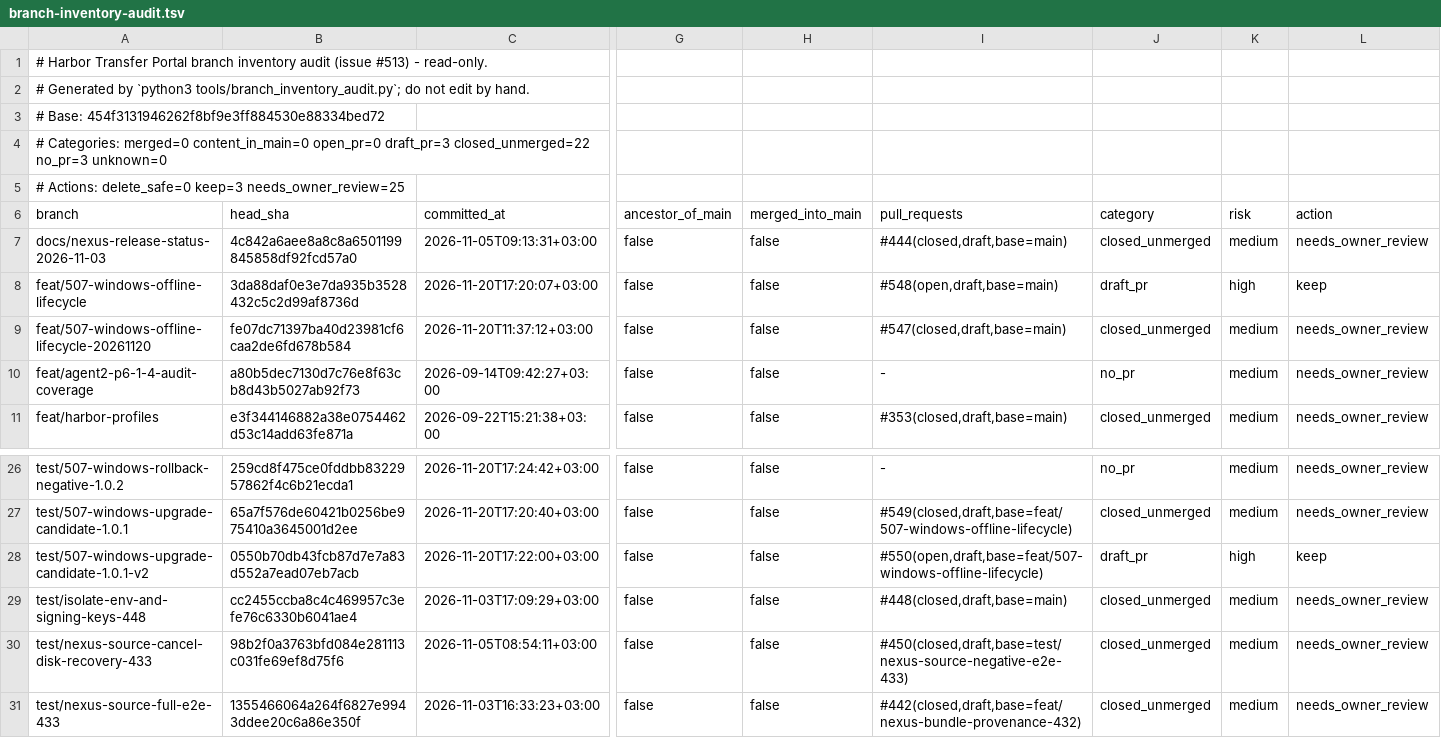
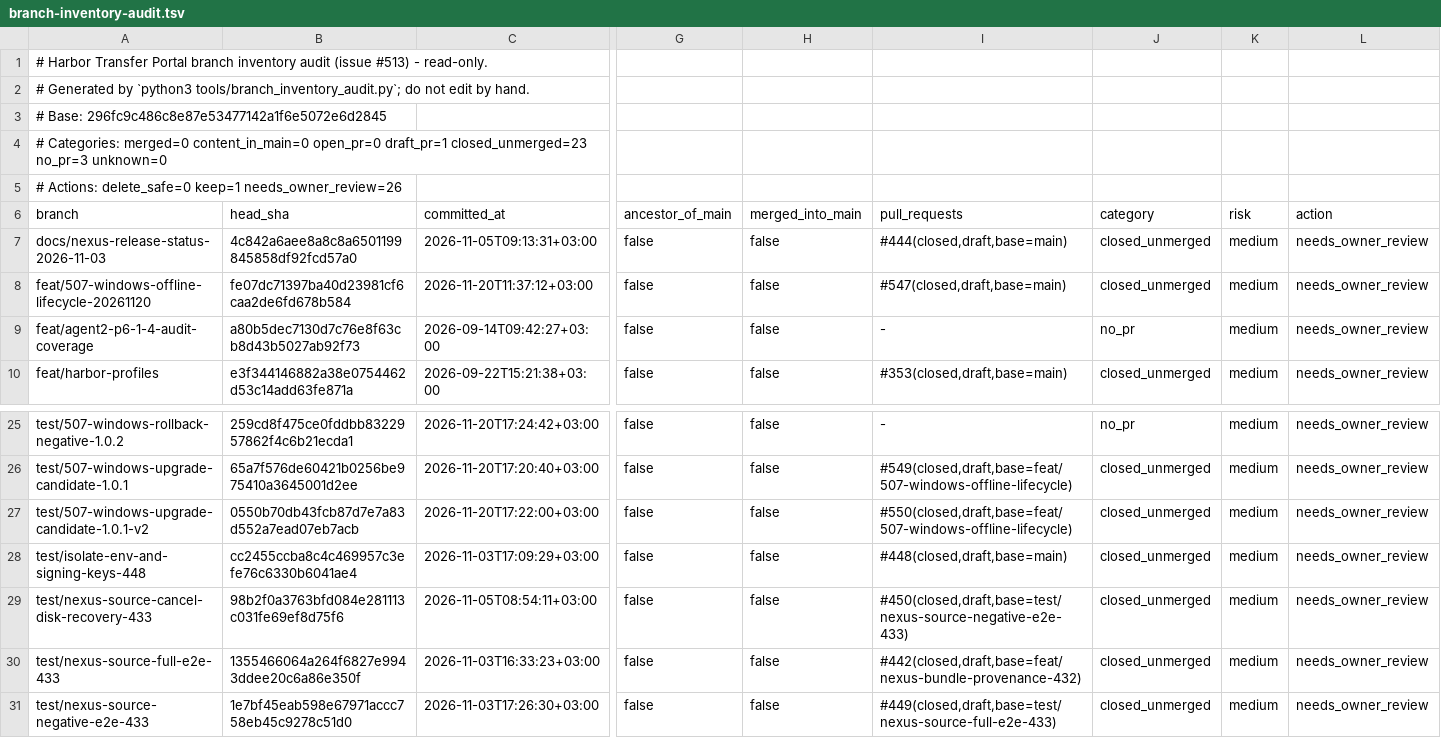
Before and after one commit to askarahodov/Harbor-Transfer-Portal, a TSV file: tools/branch-inventory-audit.tsv, drawn as a sheet; only a part is shown, gaps mark what is left out; the shorter side is filled out with more unchanged rows; removed rows and columns are numbered as before the commit, all else as after; rows hold the shown columns only; the diff names each change by its address in the sheet, - before the commit and + after, or states it on an @@ line.

Commit message:
chore(#513): refresh branch inventory after #548 merge and #550 close (#563)
Co-authored-by: Скараходов Александр <askarahodov@softrust.ru>

```diff
--- a/tools/branch-inventory-audit.tsv
+++ b/tools/branch-inventory-audit.tsv
-A3 (branch): # Base: 454f3131946262f8bf9e3ff884530e88334bed72
+A3 (branch): # Base: 296fc9c486c8e87e53477142a1f6e5072e6d2845
-A4 (branch): …content_in_main=0 open_pr=0 draft_pr=3 closed_unmerged=22 no_pr=3 unknown=0
+A4 (branch): …content_in_main=0 open_pr=0 draft_pr=1 closed_unmerged=23 no_pr=3 unknown=0
-A5 (branch): …Actions: delete_safe=0 keep=3 needs_owner_review=25
+A5 (branch): …Actions: delete_safe=0 keep=1 needs_owner_review=26
-row 8: feat/507-windows-offline-lifecycle | 3da88daf0e3e7da935b3528432c5c2d99af8736d | 2026-11-20T17:20:07+03:00 | false | false | #548(open,draft,base=main) | draft_pr | high | keep
-I27 (pull_requests): #550(open,draft,base=feat/507-windows-offline-lifecycle)
+I27 (pull_requests): #550(closed,draft,base=feat/507-windows-offline-lifecycle)
-J27 (category): draft_pr
+J27 (category): closed_unmerged
-K27 (risk): high
+K27 (risk): medium
-L27 (action): keep
+L27 (action): needs_owner_review
```
